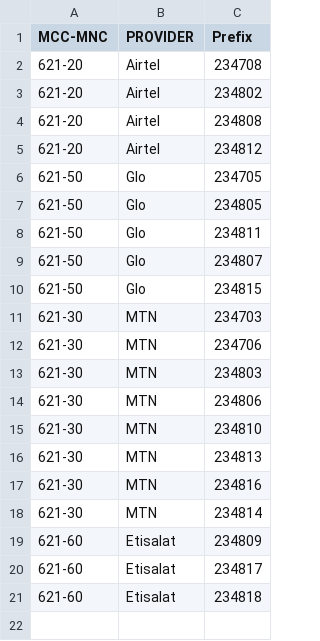
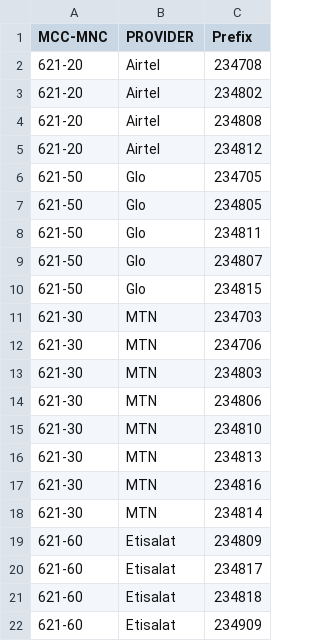
Before and after one commit to stigwue/csv49, a CSV file: csv/csv4.csv, drawn as a sheet.

Commit message:
added new etisalat range to csv4

```diff
--- a/csv/csv4.csv
+++ b/csv/csv4.csv
@@ -21 +21,2 @@ MCC-MNC,PROVIDER,Prefix
 621-60,Etisalat,234818
+621-60,Etisalat,234909
```
